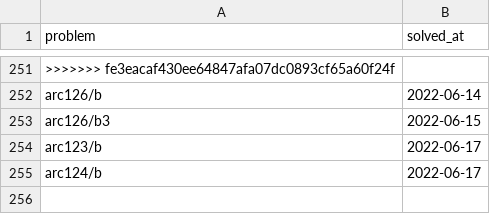
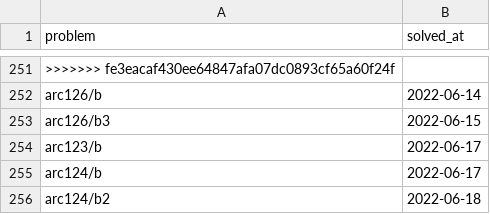
Before and after one commit to YadaYuki/atcoder-, a CSV file: csv/solved.csv, drawn as a sheet; only a part is shown, gaps mark what is left out.

Commit message:
Solved  arc124 b2

```diff
--- a/csv/solved.csv
+++ b/csv/solved.csv
@@ -255 +255,2 @@ arc123/b,2022-06-17
 arc124/b,2022-06-17
+arc124/b2,2022-06-18
```
Also changed, not shown: 2 other files.
